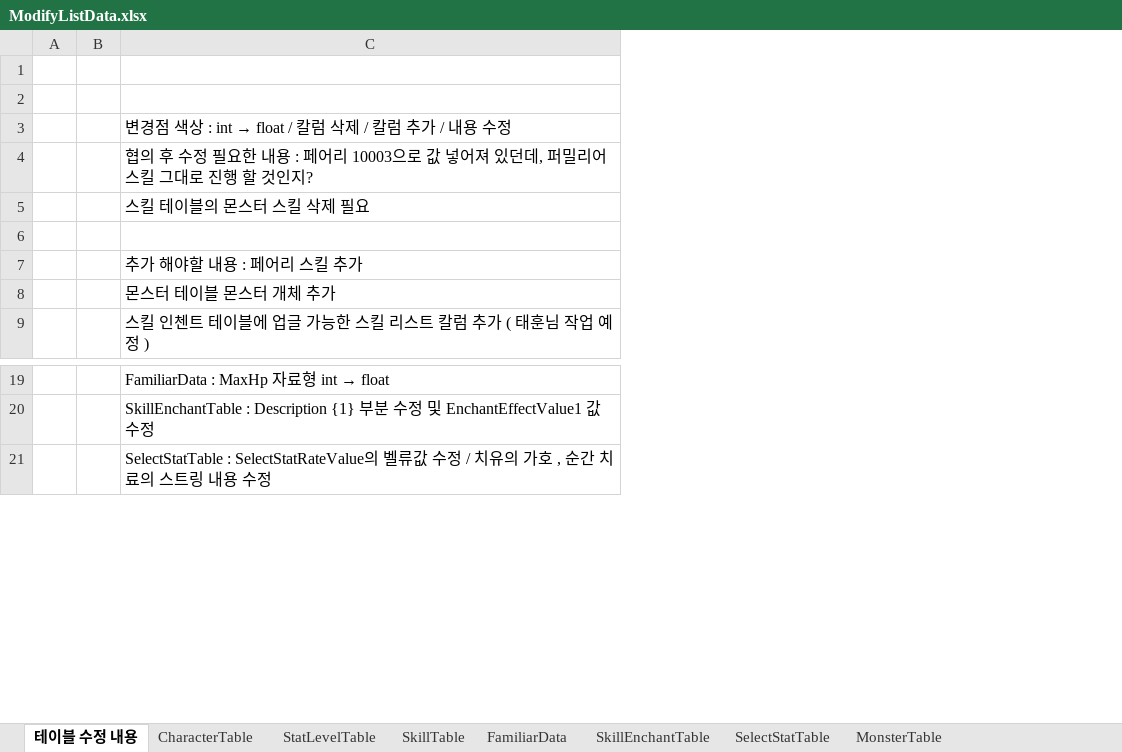
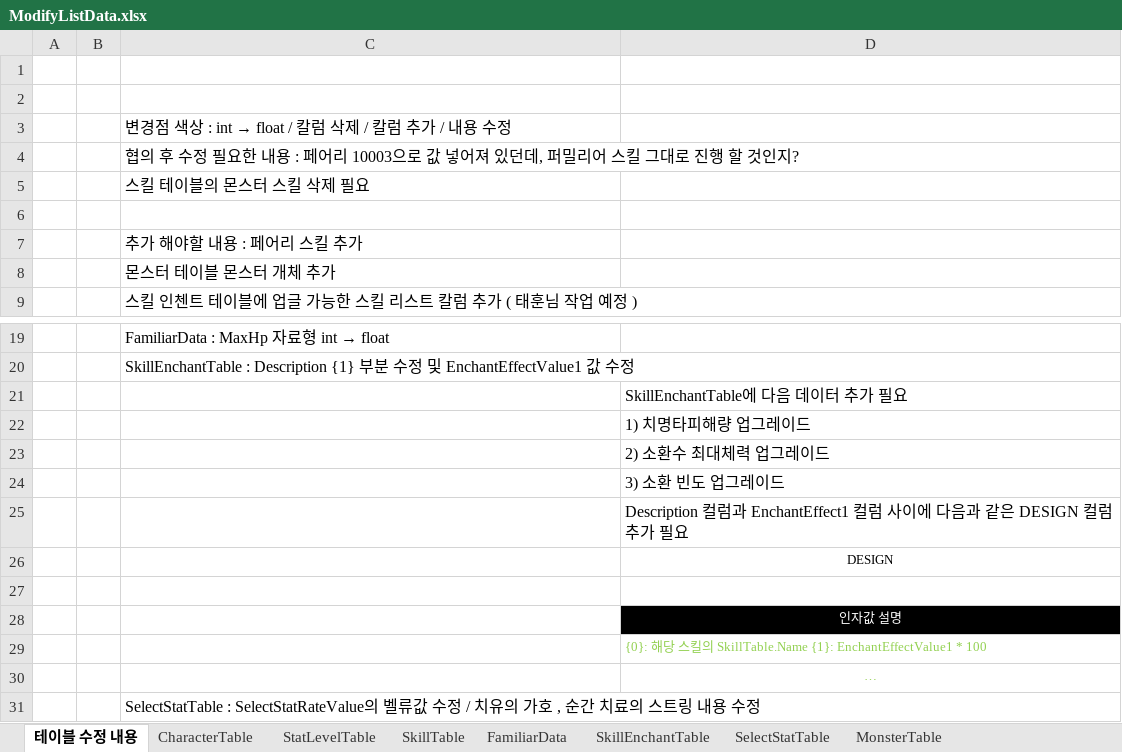
Before and after one commit to Reodit/Project_Advence, an Excel workbook: Assets/ExcelDatas/ModifyListData.xlsx, sheet 테이블 수정 내용, drawn as a sheet; only a part is shown, gaps mark what is left out; values as stored, in another font and other column widths than the file's, no borders; the diff names each change by its address in the sheet, - before the commit and + after, or states it on an @@ line.

Commit message:
[김영해](더미파일)스킬인챈트테이블 변경예정 내용 추가
ModifyListData 파일에 인챈트테이블 변경예정 내용 추가

```diff
--- a/Assets/ExcelDatas/ModifyListData.xlsx (sheet 테이블 수정 내용)
+++ b/Assets/ExcelDatas/ModifyListData.xlsx (sheet 테이블 수정 내용)
+column D, empty
+row 21:  |  |  | SkillEnchantTable에 다음 데이터 추가 필요
+row 22:  |  |  | 1) 치명타피해량 업그레이드
+row 23:  |  |  | 2) 소환수 최대체력 업그레이드
+row 24:  |  |  | 3) 소환 빈도 업그레이드
+row 25:  |  |  | Description 컬럼과 EnchantEffect1 컬럼 사이에 다음과 같은 DESIGN 컬럼 추가 필요
+row 26:  |  |  | DESIGN
+row 27: (empty)
+row 28:  |  |  | 인자값 설명
+row 29:  |  |  | {0}: 해당 스킬의 SkillTable.Name {1}: EnchantEffectValue1 * 100
+row 30:  |  |  | …
```
Also changed, not shown: 1 other file.
